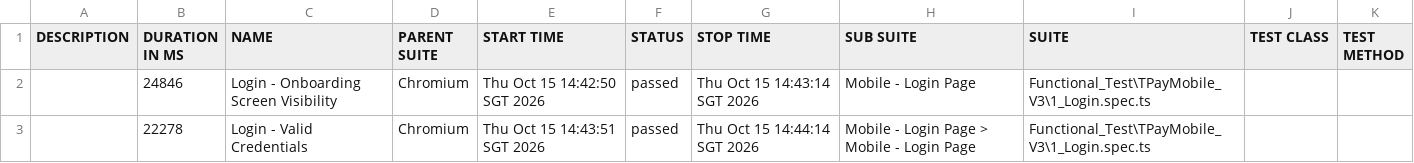
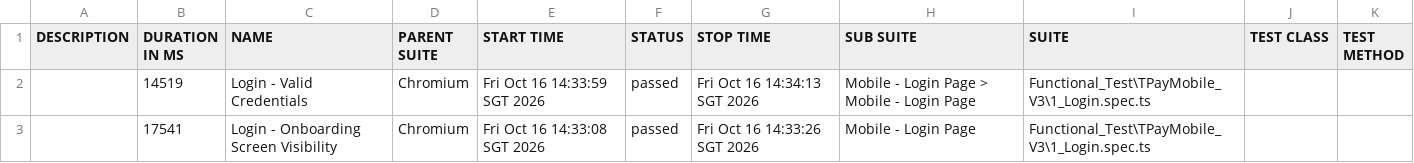
Before and after one commit to jmendozaqa24/TraxionPay-V3, a CSV file: data/suites.csv, drawn as a sheet.

```diff
--- a/data/suites.csv
+++ b/data/suites.csv
@@ -1,3 +1,3 @@
 "DESCRIPTION","DURATION IN MS","NAME","PARENT SUITE","START TIME","STATUS","STOP TIME","SUB SUITE","SUITE","TEST CLASS","TEST METHOD"
-"","24846","Login - Onboarding Screen Visibility","Chromium","Thu Oct 15 14:42:50 SGT 2026","passed","Thu Oct 15 14:43:14 SGT 2026","Mobile - Login Page","Functional_Test\TPayMobile_V3\1_Login.spec.ts","",""
-"","22278","Login - Valid Credentials","Chromium","Thu Oct 15 14:43:51 SGT 2026","passed","Thu Oct 15 14:44:14 SGT 2026","Mobile - Login Page > Mobile - Login Page","Functional_Test\TPayMobile_V3\1_Login.spec.ts","",""
+"","14519","Login - Valid Credentials","Chromium","Fri Oct 16 14:33:59 SGT 2026","passed","Fri Oct 16 14:34:13 SGT 2026","Mobile - Login Page > Mobile - Login Page","Functional_Test\TPayMobile_V3\1_Login.spec.ts","",""
+"","17541","Login - Onboarding Screen Visibility","Chromium","Fri Oct 16 14:33:08 SGT 2026","passed","Fri Oct 16 14:33:26 SGT 2026","Mobile - Login Page","Functional_Test\TPayMobile_V3\1_Login.spec.ts","",""
```
Also changed, not shown: 27 other files.
